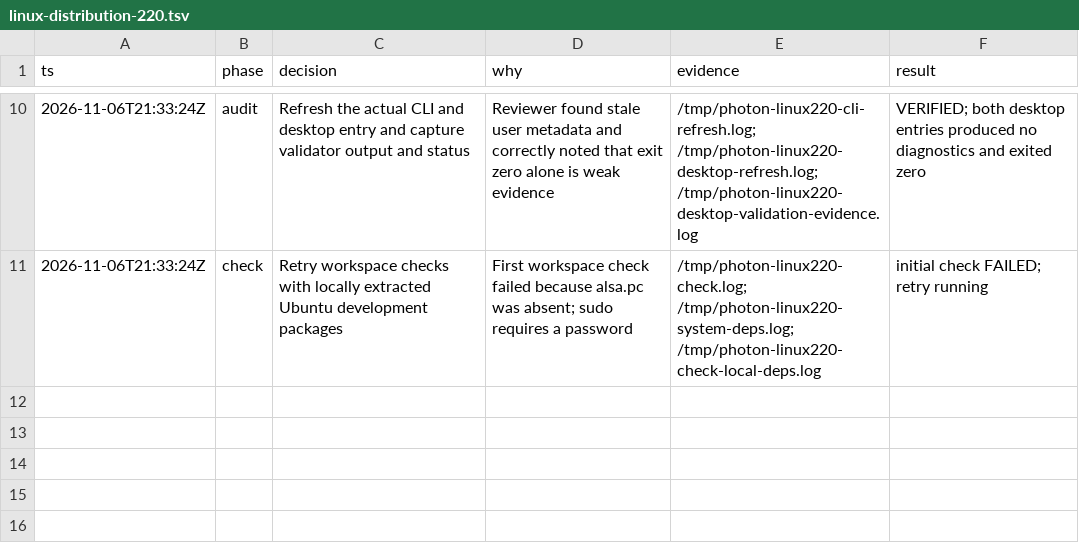
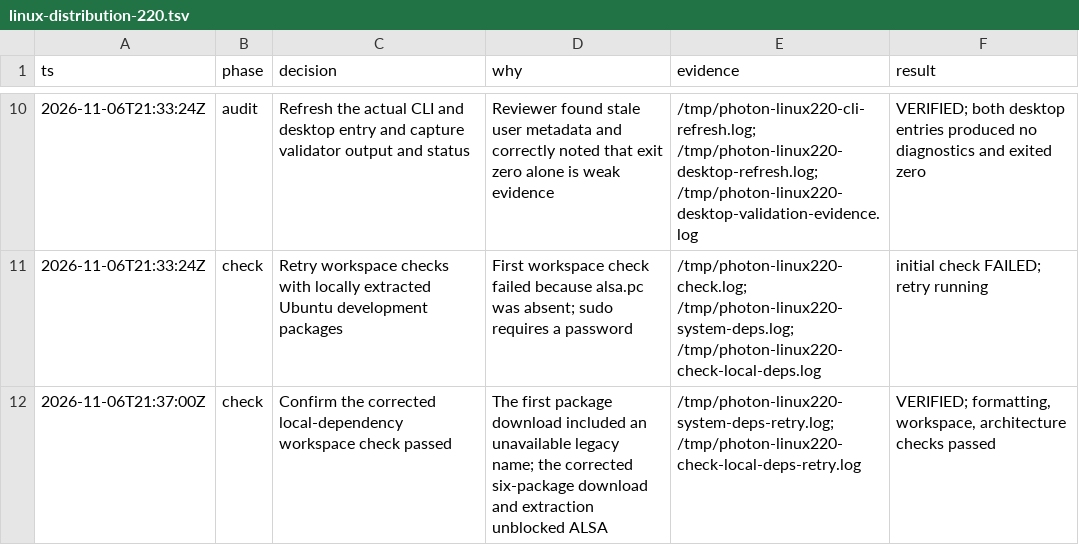
Before and after one commit to PhotonBrowser/photon, a TSV file: .audit/linux-distribution-220.tsv, drawn as a sheet; only a part is shown, gaps mark what is left out; the diff names each change by its address in the sheet, - before the commit and + after, or states it on an @@ line.

Commit message:
docs: record successful Linux workspace checks

```diff
--- a/.audit/linux-distribution-220.tsv
+++ b/.audit/linux-distribution-220.tsv
+row 12: 2026-11-06T21:37:00Z | check | Confirm the corrected local-dependency workspace check passed | The first package download included an unavailable legacy name; the corrected six-package download and extraction unblocked ALSA | /tmp/photon-linux220-system-deps-retry.log; /tmp/photon-linux220-check-local-deps-retry.log | VERIFIED; formatting, workspace, architecture checks passed
```
